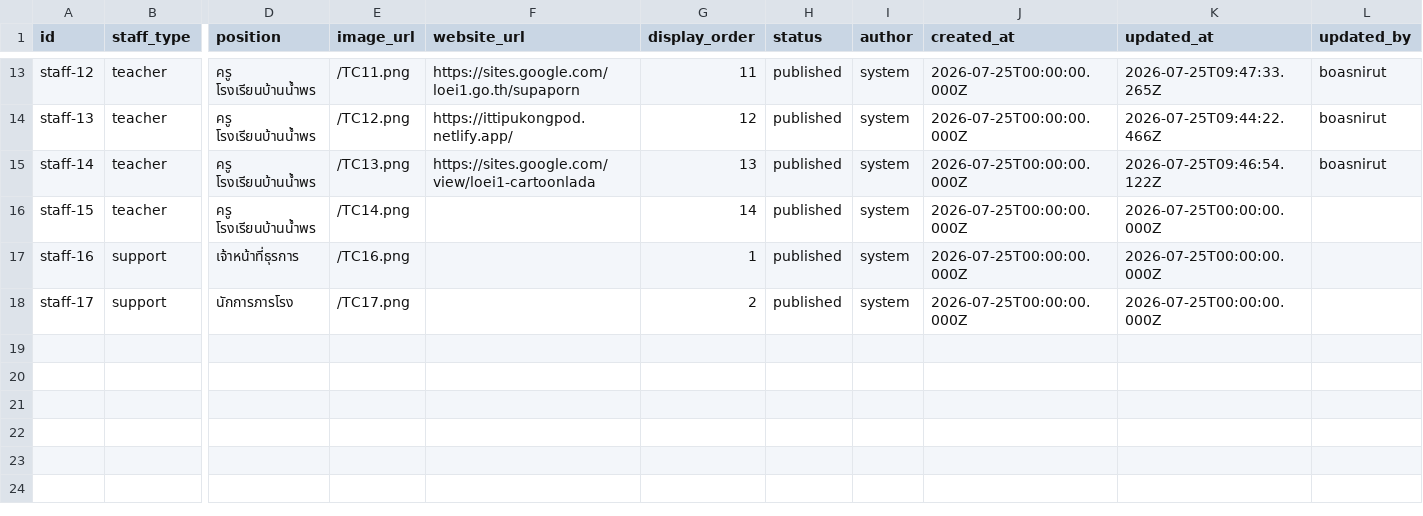
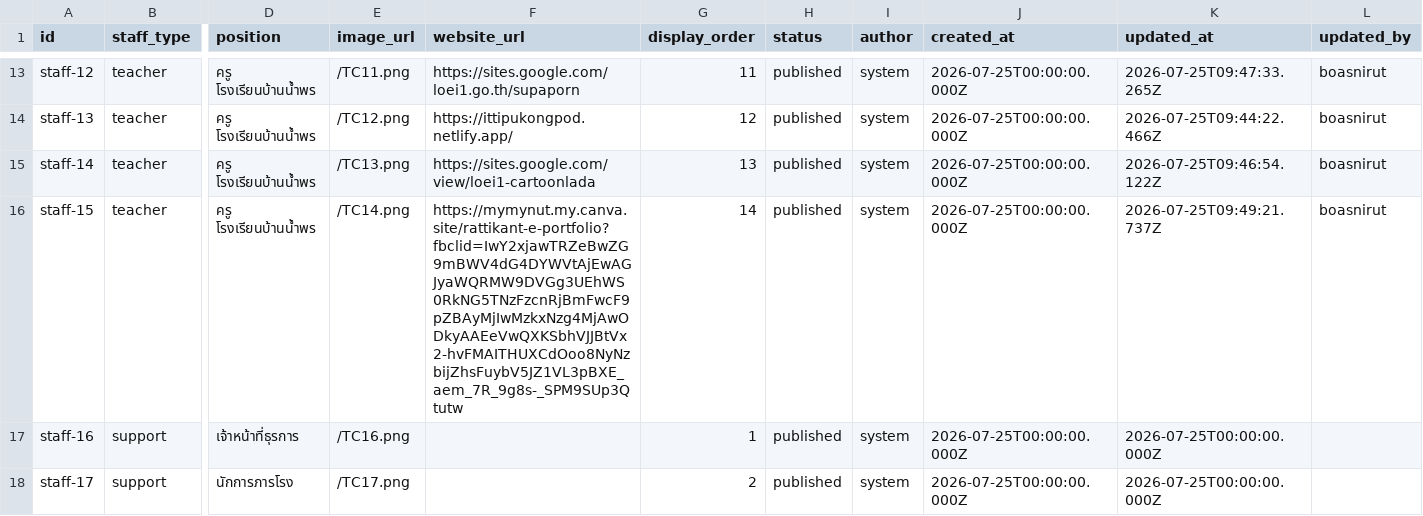
Before and after one commit to boasnirut/np, a CSV file: data/staff.csv, drawn as a sheet; only a part is shown, gaps mark what is left out; the diff names each change by its address in the sheet, - before the commit and + after, or states it on an @@ line.

Commit message:
แก้ไขข้อมูลบุคลากร: นางสาวรัตติกานต์ ราชศรีเมือง

```diff
--- a/data/staff.csv
+++ b/data/staff.csv
-F16 (website_url): (empty)
+F16 (website_url): https://mymynut.my.canva.site/rattikant-e-portfolio?fbclid=IwY2xjawTRZeBwZG9mBWV4dG4DYWVtAjEwAGJyaWQRMW9DVGg3UEhWS0RkNG5TNzFzcnRjBmFwcF9pZBAyMjIwMzkxNzg4MjAwODkyAAEeVwQXKSbhVJJBtVx2-hvFMAITHUXCdOoo8NyNzbijZhsFuybV5JZ1VL3pBXE_aem_7R_9g8s-_SPM9SUp3Qtutw
-K16 (updated_at): 2026-07-25T00:00:00.000Z
+K16 (updated_at): 2026-07-25T09:49:21.737Z
-L16 (updated_by): (empty)
+L16 (updated_by): boasnirut
```
